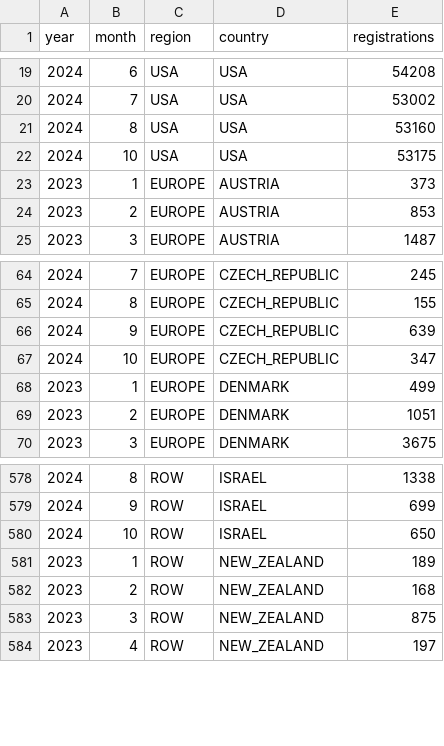
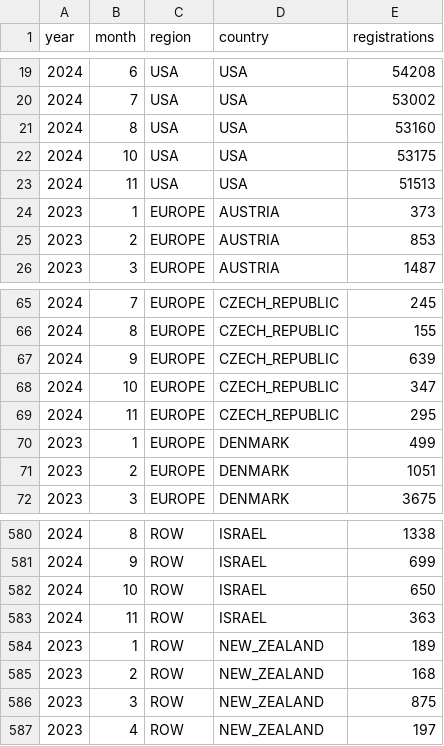
Before and after one commit to firedevs-team/tesla-extractors, a CSV file: data/sources/car_registrations/global/tesla_registrations.csv, drawn as a sheet; only a part is shown, gaps mark what is left out.

```diff
--- a/data/sources/car_registrations/global/tesla_registrations.csv
+++ b/data/sources/car_registrations/global/tesla_registrations.csv
@@ -22,2 +22,3 @@
 2024,10,"USA","USA",53175
+2024,11,"USA","USA",51513
 2023,1,"EUROPE","AUSTRIA",373
@@ -67,2 +68,3 @@
 2024,10,"EUROPE","CZECH_REPUBLIC",347
+2024,11,"EUROPE","CZECH_REPUBLIC",295
 2023,1,"EUROPE","DENMARK",499
@@ -580,2 +582,3 @@
 2024,10,"ROW","ISRAEL",650
+2024,11,"ROW","ISRAEL",363
 2023,1,"ROW","NEW_ZEALAND",189
```
Also changed, not shown: data/sources/car_registrations/countries/czech_republic/registrations_by_brand.csv, data/sources/car_registrations/countries/israel/ytd_registrations_by_brand.csv, 6 other files.
